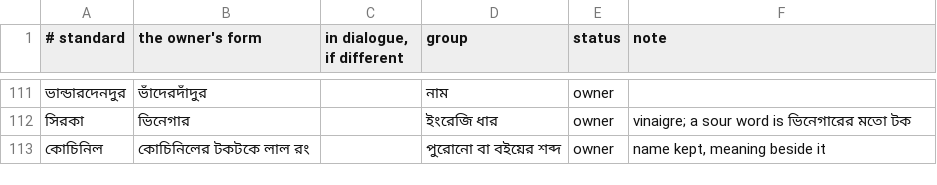
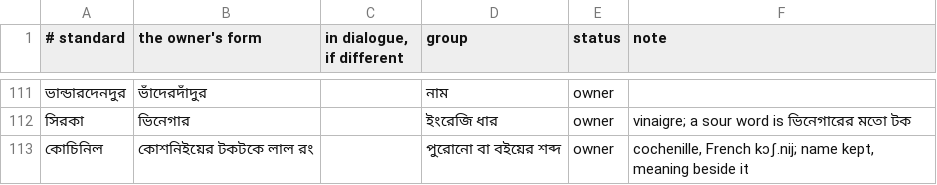
Before and after one commit to kmbasad/kmbasad.github.io, a TSV file: .claude/skills/dhaka-bangla/words.tsv, drawn as a sheet; only a part is shown, gaps mark what is left out.

```diff
--- a/.claude/skills/dhaka-bangla/words.tsv
+++ b/.claude/skills/dhaka-bangla/words.tsv
@@ -112,2 +112,2 @@
 সিরকা	ভিনেগার		ইংরেজি ধার	owner	vinaigre; a sour word is ভিনেগারের মতো টক
-কোচিনিল	কোচিনিলের টকটকে লাল রং		পুরোনো বা বইয়ের শব্দ	owner	name kept, meaning beside it
+কোচিনিল	কোশনিইয়ের টকটকে লাল রং		পুরোনো বা বইয়ের শব্দ	owner	cochenille, French kɔʃ.nij; name kept, meaning beside it
```
Also changed, not shown: 1 other file.
